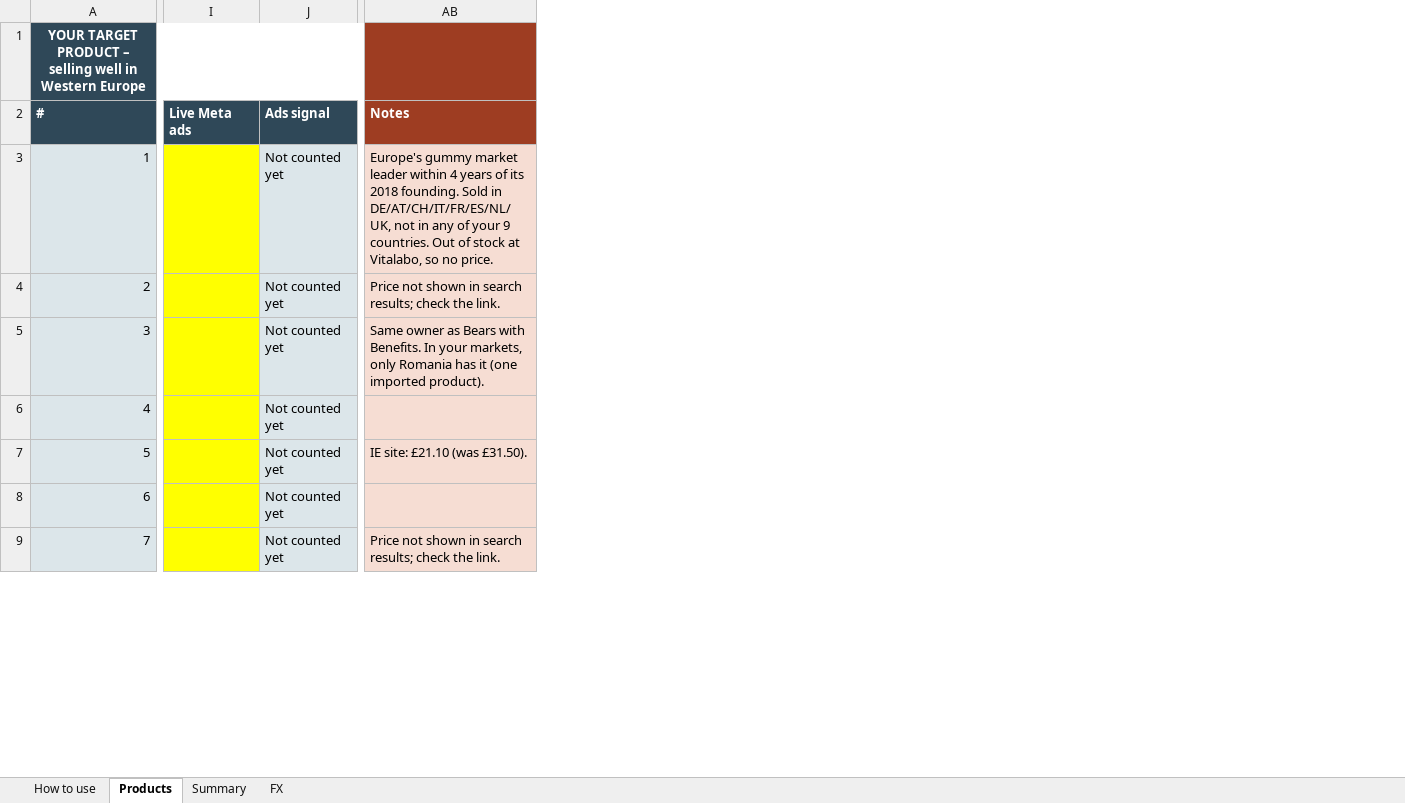
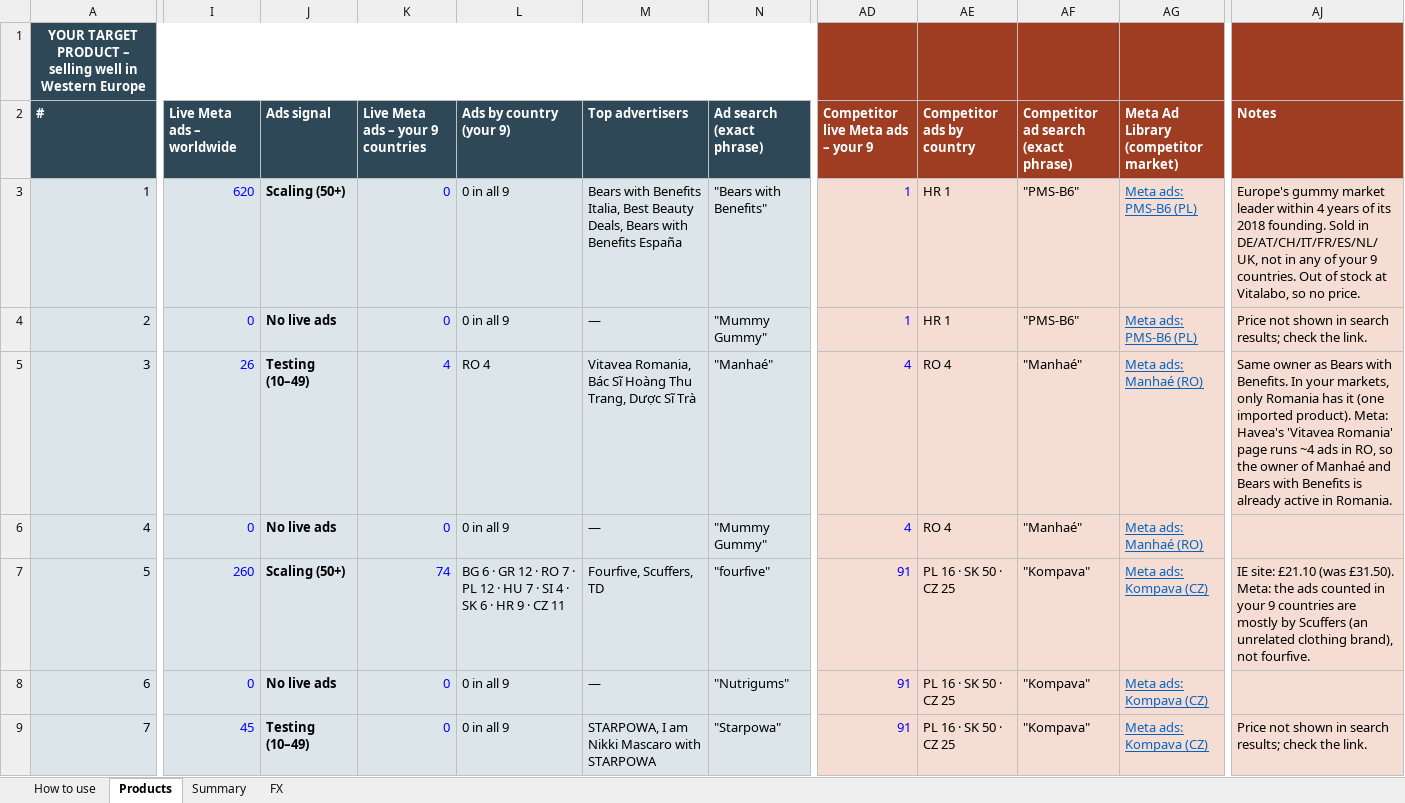
Before and after one commit to abdellatifhassani/first, an Excel workbook: research/gummies-product-ad-tracker.xlsx, sheet Products, drawn as a sheet; only a part is shown, gaps mark what is left out; values as stored, in another font and other column widths than the file's, no borders; charts and pictures not drawn; removed rows and columns are numbered as before the commit, all else as after; the diff covers the shown part only; the diff names each change by its address in the sheet, - before the commit and + after, or states it on an @@ line.

```diff
--- a/research/gummies-product-ad-tracker.xlsx (sheet Products)
+++ b/research/gummies-product-ad-tracker.xlsx (sheet Products)
-column I (Live Meta ads), empty
-column J (Ads signal), rows 3-9: all Not counted yet
+column I (Live Meta ads – worldwide), rows 3-9: 620 | 0 | 26 | 0 | 260 | 0 | 45
+column J (Ads signal), rows 3-9: Scaling (50+) | No live ads | Testing (10–49) | No live ads | Scaling (50+) | No live ads | Testing (10–49)
+column K (Live Meta ads – your 9 countries), rows 3-9: 0 | 0 | 4 | 0 | 74 | 0 | 0
+column L (Ads by country (your 9)), rows 3-9: 0 in all 9 | 0 in all 9 | RO 4 | 0 in all 9 | BG 6 · GR 12 · RO 7 · PL 12 · HU 7 · SI 4 · SK 6 · HR 9 · CZ 11 | 0 in all 9 | 0 in all 9
+column M (Top advertisers), rows 3-9: Bears with Benefits Italia, Best Beauty Deals, Bears with Benefits España | — | Vitavea Romania, Bác Sĩ Hoàng Thu Trang, Dược Sĩ Trà | — | Fourfive, Scuffers, TD | — | STARPOWA, I am Nikki Mascaro with STARPOWA
+column N (Ad search (exact phrase)), rows 3-9: "Bears with Benefits" | "Mummy Gummy" | "Manhaé" | "Mummy Gummy" | "fourfive" | "Nutrigums" | "Starpowa"
+column AD, rows 2-9: Competitor live Meta ads – your 9 | 1 | 1 | 4 | 4 | 91 | 91 | 91
+column AE (Competitor ads by country), rows 3-9: HR 1 | HR 1 | RO 4 | RO 4 | PL 16 · SK 50 · CZ 25 | PL 16 · SK 50 · CZ 25 | PL 16 · SK 50 · CZ 25
+column AF, rows 2-9: Competitor ad search (exact phrase) | "PMS-B6" | "PMS-B6" | "Manhaé" | "Manhaé" | "Kompava" | "Kompava" | "Kompava"
+column AG, rows 2-9: Meta Ad Library (competitor market) | Meta ads: PMS-B6 (PL) | Meta ads: PMS-B6 (PL) | Meta ads: Manhaé (RO) | Meta ads: Manhaé (RO) | Meta ads: Kompava (CZ) | Meta ads: Kompava (CZ) | Meta ads: Kompava (CZ)
-AJ5 (Notes): …imported product).
+AJ5 (Notes): …imported product). Meta: Havea's 'Vitavea Romania' page runs ~4 ads in RO, so the owner of Manhaé and Bears with Benefits is already active in Romania.
-AJ7 (Notes): …(was £31.50).
+AJ7 (Notes): …(was £31.50). Meta: the ads counted in your 9 countries are mostly by Scuffers (an unrelated clothing brand), not fourfive.
```
Also changed, not shown: 8 edited cells elsewhere in this sheet, sheet Summary, sheet How to use, formulas that keep their value, 1 other file.
